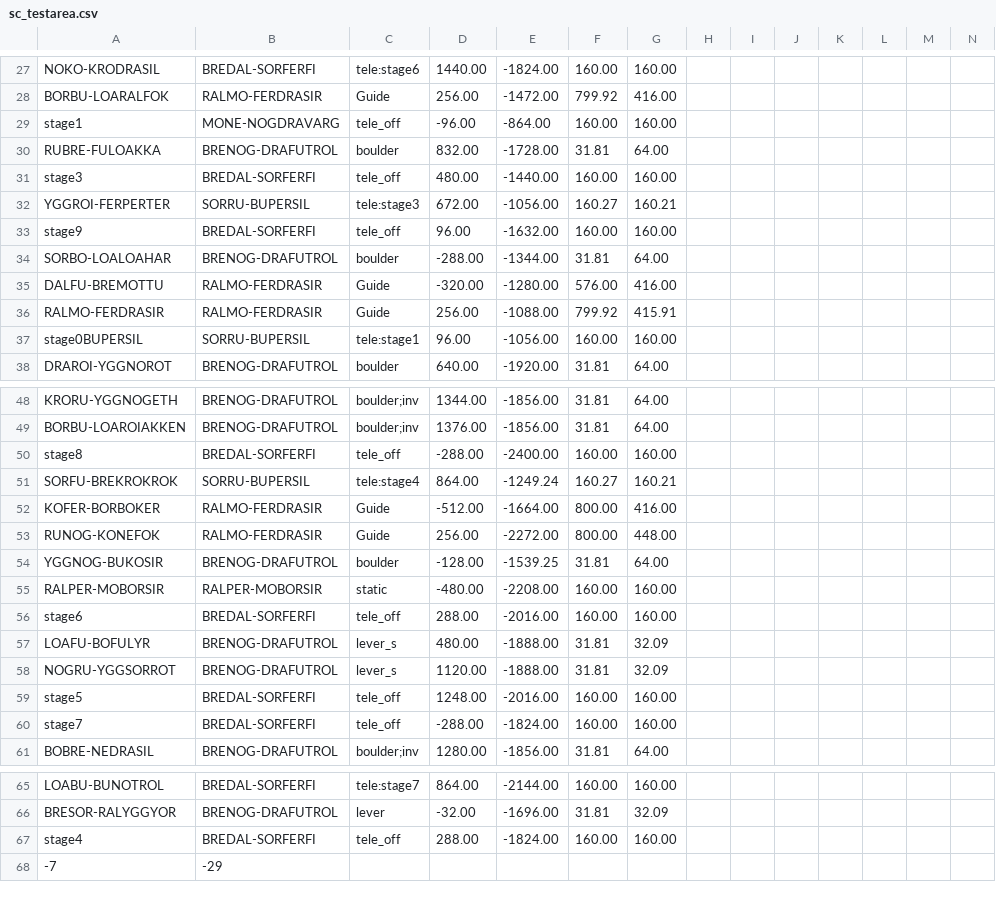
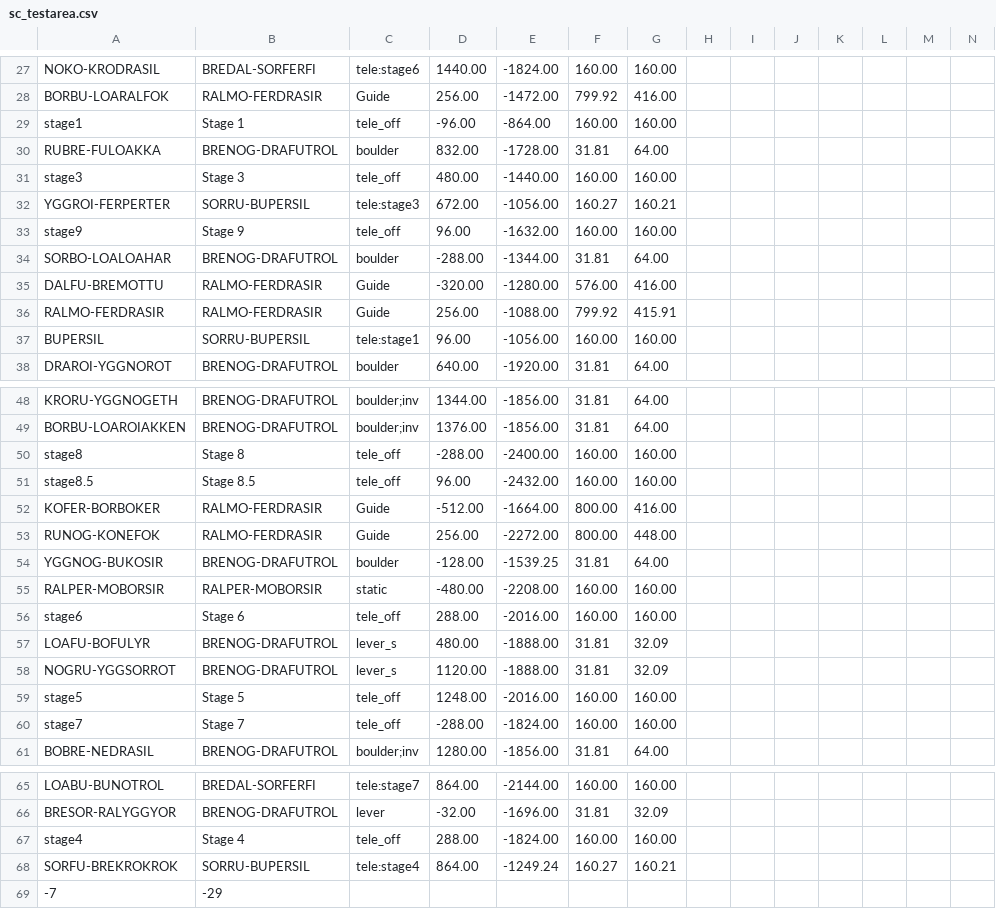
Before and after one commit to skejeton/savescum, a CSV file: data/spiel/sc_testarea.csv, drawn as a sheet; only a part is shown, gaps mark what is left out; rows hold the shown columns only; the diff covers the shown part only; the diff names each change by its address in the sheet, - before the commit and + after, or states it on an @@ line.

```diff
--- a/data/spiel/sc_testarea.csv
+++ b/data/spiel/sc_testarea.csv
-B29: MONE-NOGDRAVARG
+B29: Stage 1
-B31: BREDAL-SORFERFI
+B31: Stage 3
-B33: BREDAL-SORFERFI
+B33: Stage 9
-A37: stage0BUPERSIL
+A37: BUPERSIL
-B50: BREDAL-SORFERFI
+B50: Stage 8
+row 51: stage8.5 | Stage 8.5 | tele_off | 96.00 | -2432.00 | 160.00 | 160.00
-B56: BREDAL-SORFERFI
+B56: Stage 6
-B59: BREDAL-SORFERFI
+B59: Stage 5
-B60: BREDAL-SORFERFI
+B60: Stage 7
-B67: BREDAL-SORFERFI
+B67: Stage 4
@@ row 51 moved to row 68: SORFU-BREKROKROK @@
```
Also changed, not shown: 2 edited cells elsewhere in this file, 3 other files.
